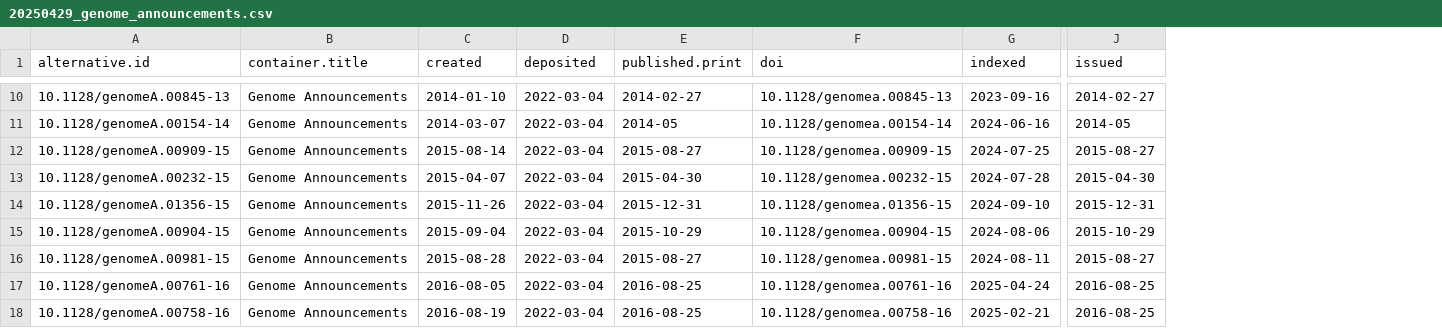
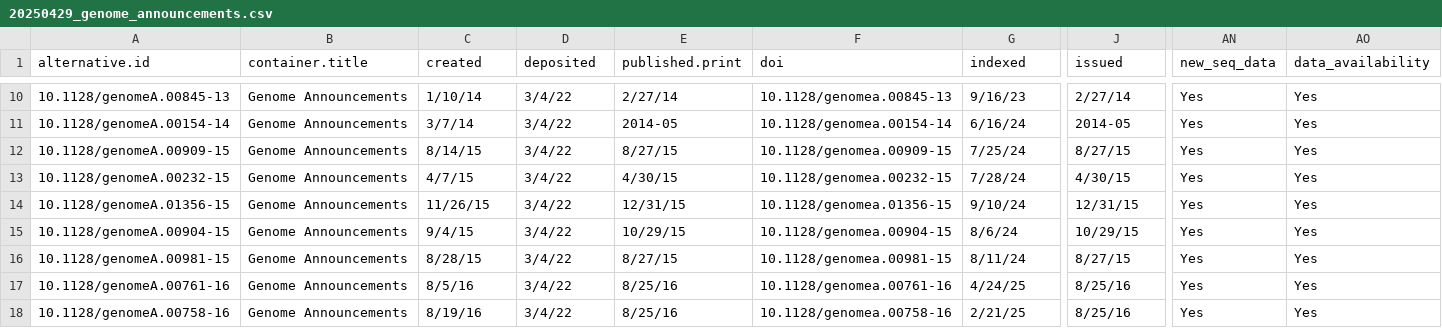
Before and after one commit to SchlossLab/Colovas_Data_Accessibility, a CSV file: Data/spot_check/20250429_genome_announcements.csv, drawn as a sheet; only a part is shown, gaps mark what is left out; the diff covers the shown part only; the diff names each change by its address in the sheet, - before the commit and + after, or states it on an @@ line.

```diff
--- a/Data/spot_check/20250429_genome_announcements.csv
+++ b/Data/spot_check/20250429_genome_announcements.csv
+column AN (new_seq_data), rows 10-18: all Yes
+column AO (data_availability), rows 10-18: all Yes
-C10 (created): 2014-01-10
+C10 (created): 1/10/14
-D10:D18 (deposited): 2022-03-04
+D10:D18 (deposited): 3/4/22
-E10 (published.print): 2014-02-27
+E10 (published.print): 2/27/14
-G10 (indexed): 2023-09-16
+G10 (indexed): 9/16/23
-J10 (issued): 2014-02-27
+J10 (issued): 2/27/14
-C11 (created): 2014-03-07
+C11 (created): 3/7/14
-G11 (indexed): 2024-06-16
+G11 (indexed): 6/16/24
-C12 (created): 2015-08-14
+C12 (created): 8/14/15
-E12 (published.print): 2015-08-27
+E12 (published.print): 8/27/15
-G12 (indexed): 2024-07-25
+G12 (indexed): 7/25/24
-J12 (issued): 2015-08-27
+J12 (issued): 8/27/15
-C13 (created): 2015-04-07
+C13 (created): 4/7/15
-E13 (published.print): 2015-04-30
+E13 (published.print): 4/30/15
-G13 (indexed): 2024-07-28
+G13 (indexed): 7/28/24
-J13 (issued): 2015-04-30
+J13 (issued): 4/30/15
-C14 (created): 2015-11-26
+C14 (created): 11/26/15
-E14 (published.print): 2015-12-31
+E14 (published.print): 12/31/15
-G14 (indexed): 2024-09-10
+G14 (indexed): 9/10/24
-J14 (issued): 2015-12-31
+J14 (issued): 12/31/15
-C15 (created): 2015-09-04
+C15 (created): 9/4/15
-E15 (published.print): 2015-10-29
+E15 (published.print): 10/29/15
-G15 (indexed): 2024-08-06
+G15 (indexed): 8/6/24
-J15 (issued): 2015-10-29
+J15 (issued): 10/29/15
-C16 (created): 2015-08-28
+C16 (created): 8/28/15
-E16 (published.print): 2015-08-27
+E16 (published.print): 8/27/15
-G16 (indexed): 2024-08-11
+G16 (indexed): 8/11/24
-J16 (issued): 2015-08-27
+J16 (issued): 8/27/15
-C17 (created): 2016-08-05
+C17 (created): 8/5/16
-E17:E18 (published.print): 2016-08-25
+E17:E18 (published.print): 8/25/16
-G17 (indexed): 2025-04-24
+G17 (indexed): 4/24/25
-J17:J18 (issued): 2016-08-25
+J17:J18 (issued): 8/25/16
-C18 (created): 2016-08-19
+C18 (created): 8/19/16
-G18 (indexed): 2025-02-21
+G18 (indexed): 2/21/25
```
Also changed, not shown: 101 edited cells elsewhere in this file.
